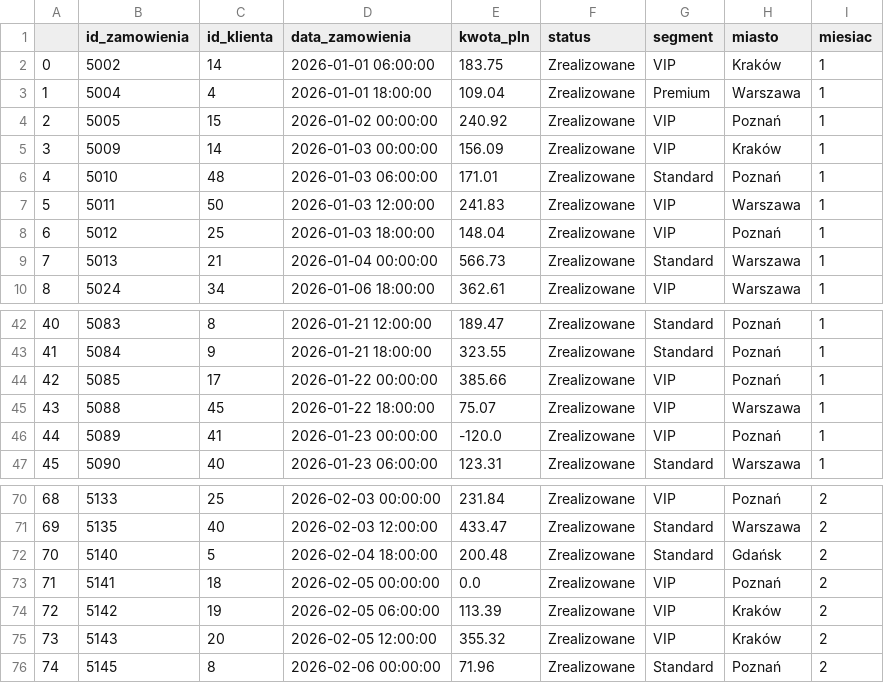
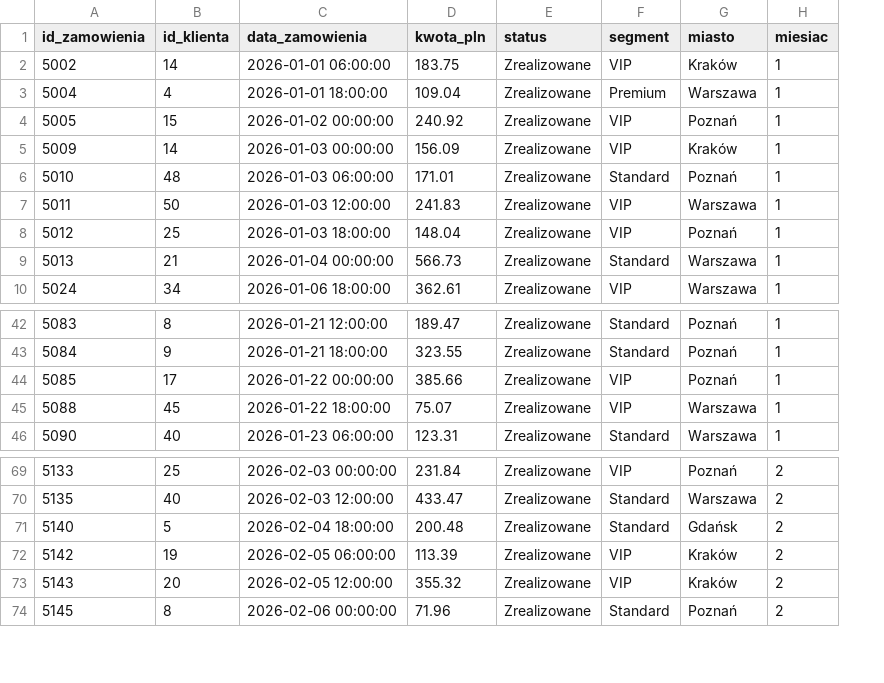
Before and after one commit to gratka2212/nauka-pod-staz, a CSV file: raport_czysty.csv, drawn as a sheet; only a part is shown, gaps mark what is left out; the diff names each change by its address in the sheet, - before the commit and + after, or states it on an @@ line.

```diff
--- a/raport_czysty.csv
+++ b/raport_czysty.csv
-column A, rows 2-10: 0 | 1 | 2 | 3 | 4 | 5 | 6 | 7 | 8; rows 42-45: 40 | 41 | 42 | 43; row 47: 45; rows 70-72: 68 | 69 | 70; rows 74-76: 72 | 73 | 74
-row 46: 44 | 5089 | 41 | 2026-01-23 00:00:00 | -120.0 | Zrealizowane | VIP | Poznań | 1
-row 73: 71 | 5141 | 18 | 2026-02-05 00:00:00 | 0.0 | Zrealizowane | VIP | Poznań | 2
```
Also changed, not shown: 1 other file.
